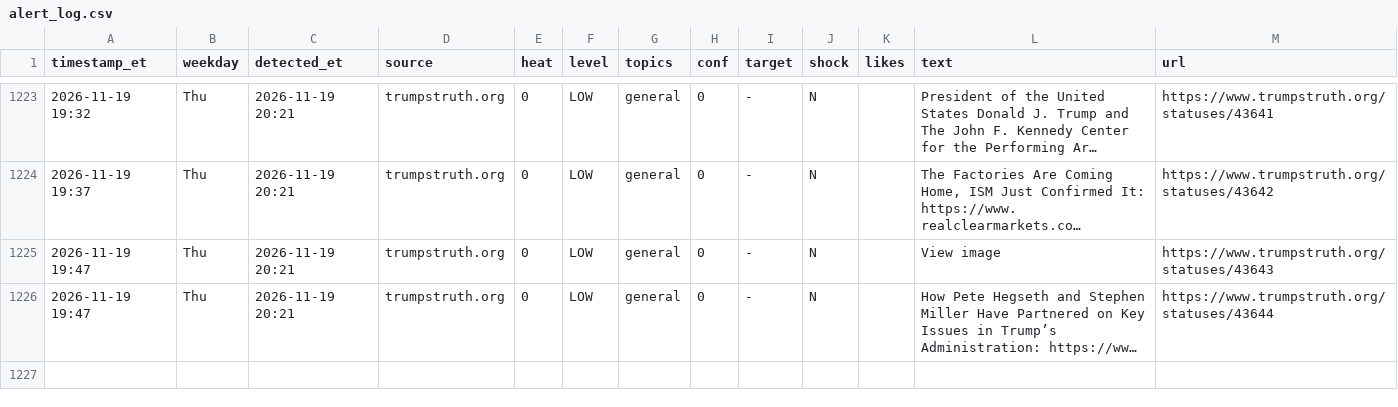
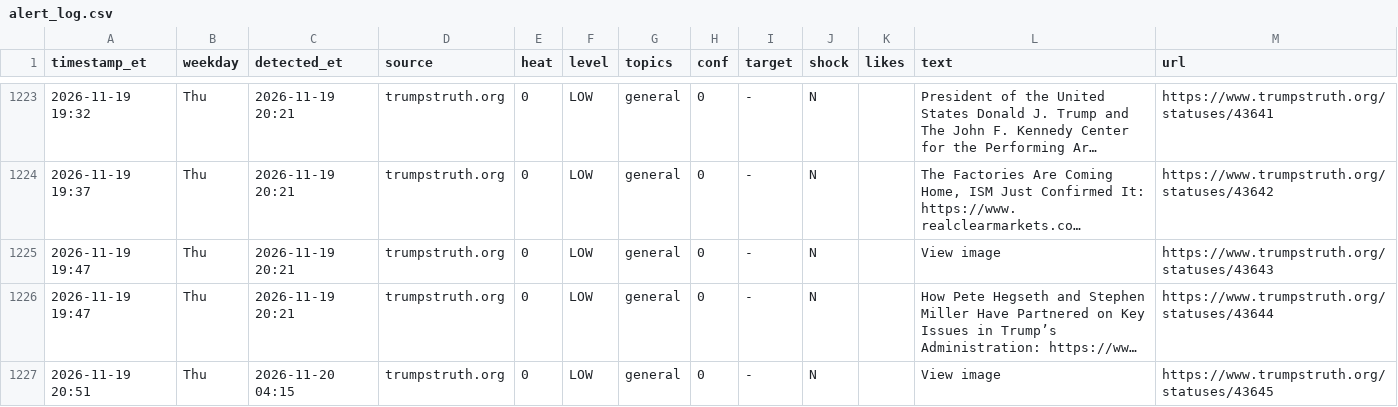
Before and after one commit to dlarimore/trump-post-watch, a CSV file: alert_log.csv, drawn as a sheet; only a part is shown, gaps mark what is left out; long unchanged cells end in …; the diff names each change by its address in the sheet, - before the commit and + after, or states it on an @@ line.

```diff
--- a/alert_log.csv
+++ b/alert_log.csv
+row 1227: 2026-11-19 20:51 | Thu | 2026-11-20 04:15 | trumpstruth.org | 0 | LOW | general | 0 | - | N |  | View image | https://www.trumpstruth.org/statuses/43645
```
Also changed, not shown: 1 other file.
